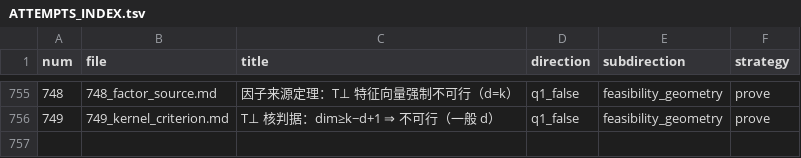
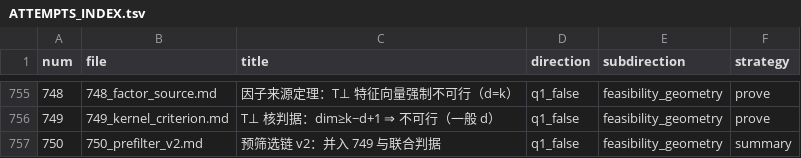
Before and after one commit to Zhengshuji/q1-test-temp, a TSV file: workspace/ATTEMPTS_INDEX.tsv, drawn as a sheet; only a part is shown, gaps mark what is left out.

```diff
--- a/workspace/ATTEMPTS_INDEX.tsv
+++ b/workspace/ATTEMPTS_INDEX.tsv
@@ -756 +756,2 @@ num	file	title	direction	subdirection	strategy
 749	749_kernel_criterion.md	T⊥ 核判据：dim≥k−d+1 ⇒ 不可行（一般 d）	q1_false	feasibility_geometry	prove
+750	750_prefilter_v2.md	预筛选链 v2：并入 749 与联合判据	q1_false	feasibility_geometry	summary
```
Also changed, not shown: 2 other files.
